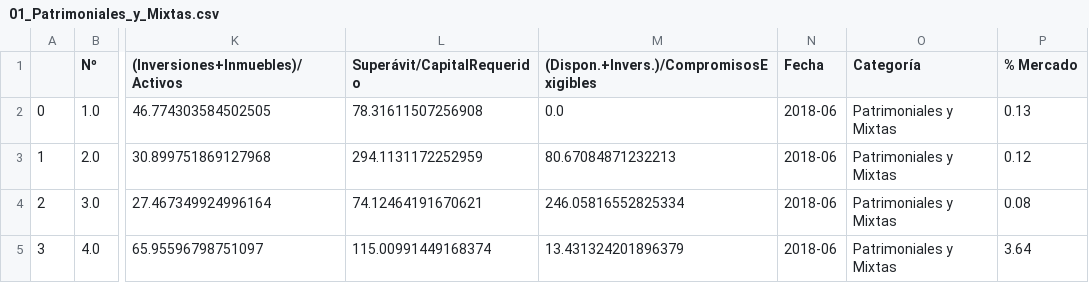
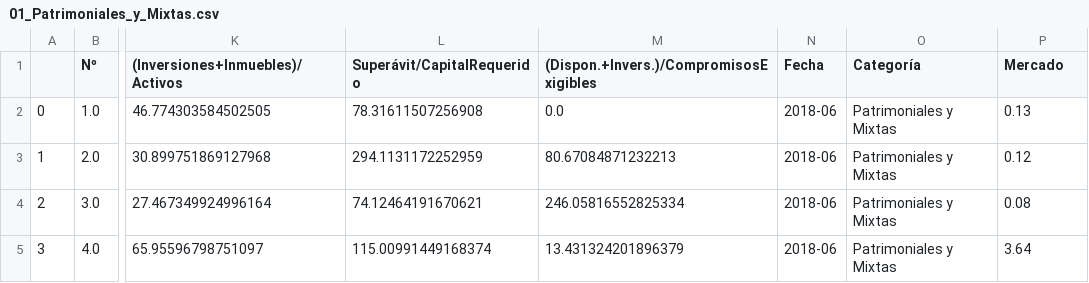
Before and after one commit to asnramos/Pandas_and_Altair, a CSV file: SSN/clean_data/Indicadores_Gestion/01_Patrimoniales_y_Mixtas.csv, drawn as a sheet; only a part is shown, gaps mark what is left out; the diff names each change by its address in the sheet, - before the commit and + after, or states it on an @@ line.

Commit message:
Se agrega al archivo de limpieza la corrección de los nombres de las columnas, eliminando así caracteres inválidos

```diff
--- a/SSN/clean_data/Indicadores_Gestion/01_Patrimoniales_y_Mixtas.csv
+++ b/SSN/clean_data/Indicadores_Gestion/01_Patrimoniales_y_Mixtas.csv
-P1: % Mercado
+P1: Mercado
```
Also changed, not shown: SSN/clean_data/Indicadores_Gestion/02_Riesgos_del_Trabajo.csv, SSN/clean_data/Indicadores_Gestion/03_Transporte_Público_Pasajeros.csv, 4 other files.
